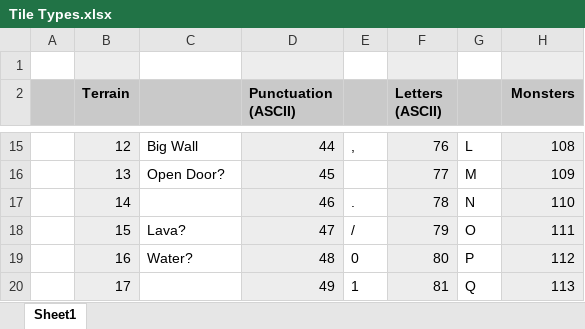
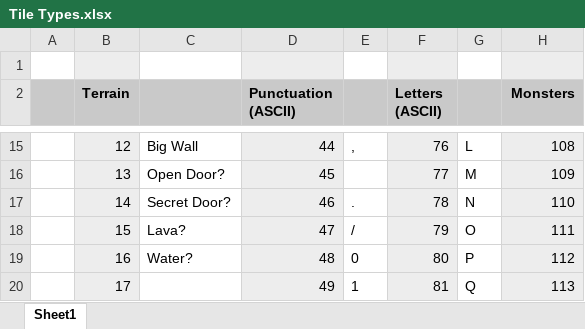
Before and after one commit to LeifBloomquist/MultiRogueLike, an Excel workbook: Docs/Tile Types.xlsx, sheet Sheet1, drawn as a sheet; only a part is shown, gaps mark what is left out; values as stored, in another font and other column widths than the file's, no borders; the diff names each change by its address in the sheet, - before the commit and + after, or states it on an @@ line.

Commit message:
First cut at tile colors

```diff
--- a/Docs/Tile Types.xlsx (sheet Sheet1)
+++ b/Docs/Tile Types.xlsx (sheet Sheet1)
-C17: (empty)
+C17: Secret Door?
```
Also changed, not shown: 2 other files.
